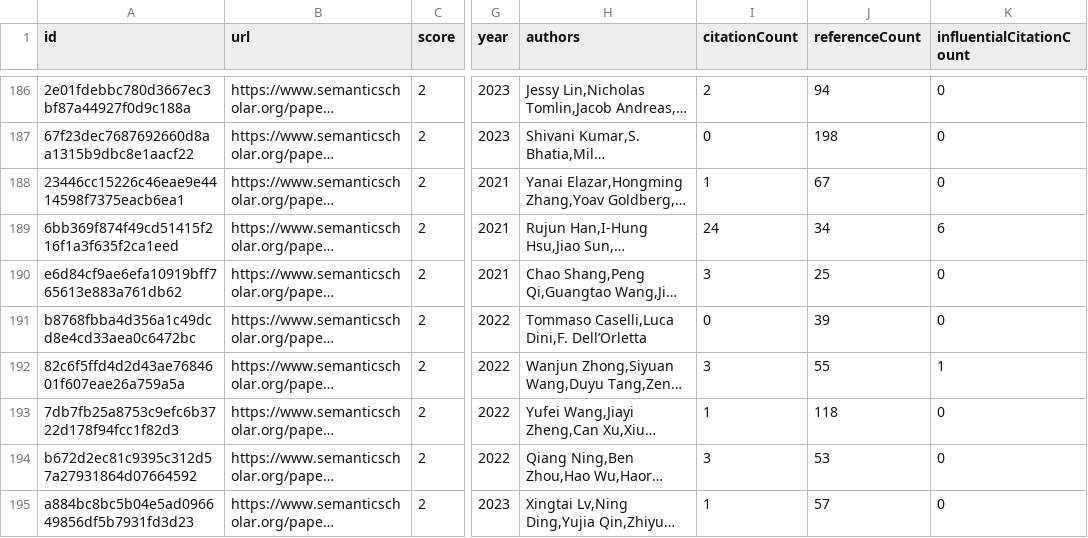
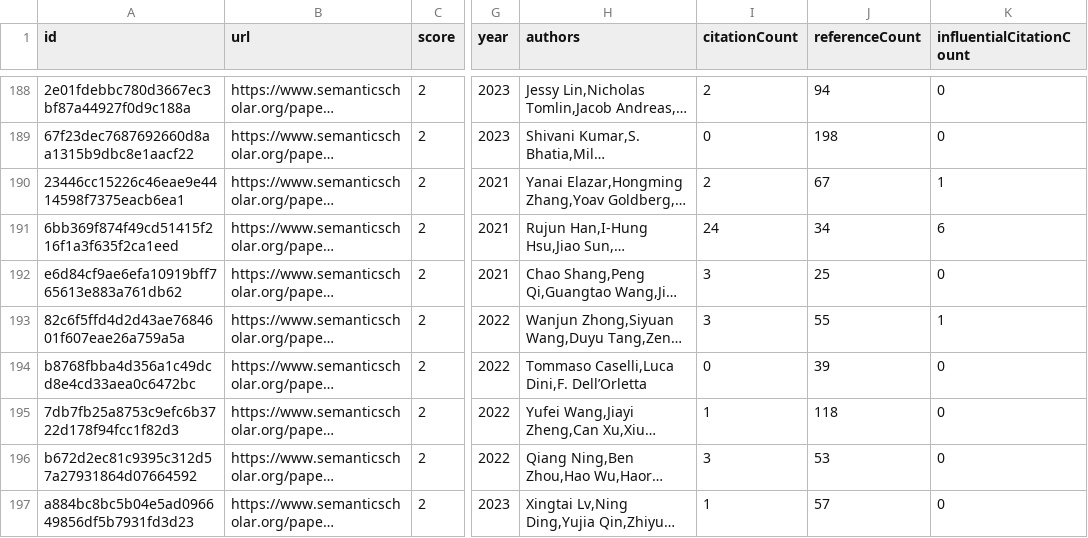
Before and after one commit to tejeramaxwell/numeracy-lit-review, a CSV file: data/candidatePapers.csv, drawn as a sheet; only a part is shown, gaps mark what is left out; long unchanged cells end in …; addresses are those after the commit; the diff covers the shown part only; the diff names each change by its address in the sheet, - before the commit and + after, or states it on an @@ line.

```diff
--- a/data/candidatePapers.csv
+++ b/data/candidatePapers.csv
-I190 (citationCount): 1
+I190 (citationCount): 2
-K190 (influentialCitationCount): 0
+K190 (influentialCitationCount): 1
@@ row 192 moved to row 193: 82c6f5ffd4d2d43ae7684601f607eae26a759a5a @@
```
Also changed, not shown: 5 added rows, 5 removed rows, 4 moved rows and 54 edited cells elsewhere in this file, 2 other files.
